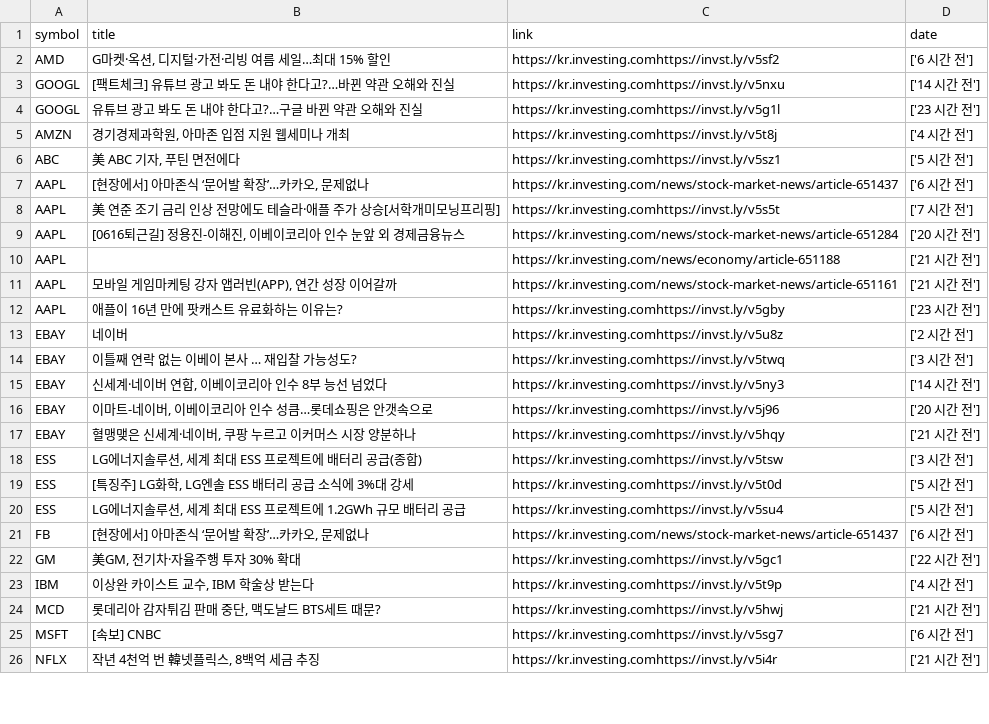
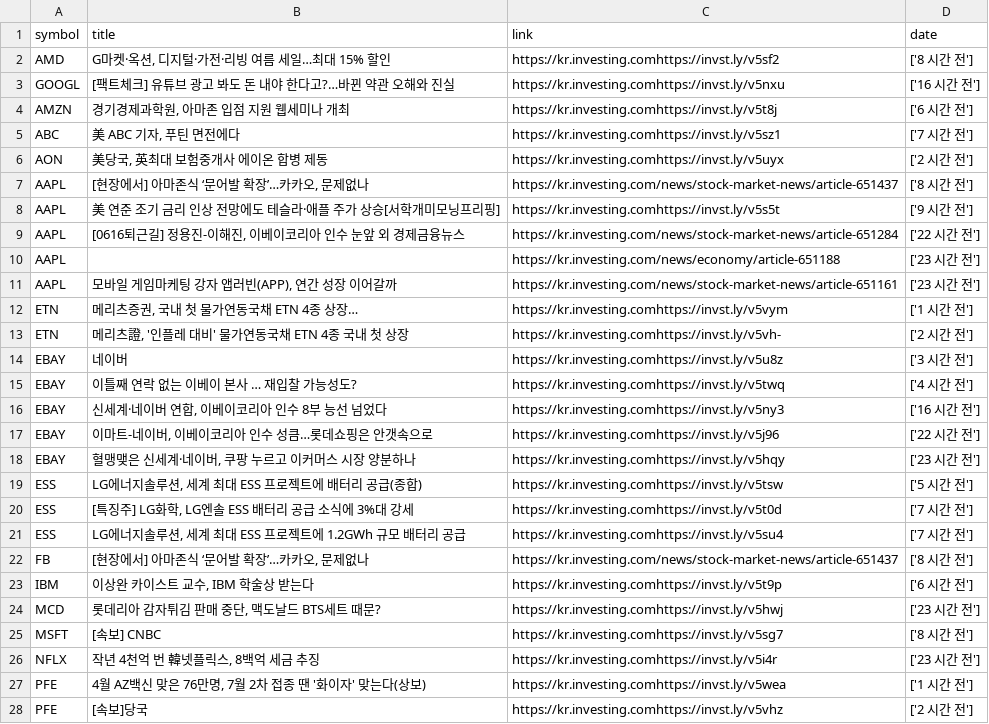
Before and after one commit to dss-17th/crawling-repo-5, a CSV file: investing/datas/investing_news.csv, drawn as a sheet; only a part is shown; the diff covers the shown part only.

```diff
--- a/investing/datas/investing_news.csv
+++ b/investing/datas/investing_news.csv
@@ -1,26 +1,28 @@
 symbol,title,link,date
-AMD,"G마켓·옥션, 디지털·가전·리빙 여름 세일…최대 15% 할인",https://kr.investing.comhttps://invst.ly/v5sf2,['6 시간 전']
-GOOGL,[팩트체크] 유튜브 광고 봐도 돈 내야 한다고?…바뀐 약관 오해와 진실,https://kr.investing.comhttps://invst.ly/v5nxu,['14 시간 전']
-GOOGL,유튜브 광고 봐도 돈 내야 한다고?…구글 바뀐 약관 오해와 진실,https://kr.investing.comhttps://invst.ly/v5g1l,['23 시간 전']
-AMZN,"경기경제과학원, 아마존 입점 지원 웹세미나 개최",https://kr.investing.comhttps://invst.ly/v5t8j,['4 시간 전']
-ABC,"美 ABC 기자, 푸틴 면전에다 ",https://kr.investing.comhttps://invst.ly/v5sz1,['5 시간 전']
-AAPL,"[현장에서] 아마존식 ‘문어발 확장’…카카오, 문제없나",https://kr.investing.com/news/stock-market-news/article-651437,['6 시간 전']
-AAPL,美 연준 조기 금리 인상 전망에도 테슬라·애플 주가 상승[서학개미모닝프리핑],https://kr.investing.comhttps://invst.ly/v5s5t,['7 시간 전']
-AAPL,"[0616퇴근길] 정용진-이해진, 이베이코리아 인수 눈앞 외 경제금융뉴스",https://kr.investing.com/news/stock-market-news/article-651284,['20 시간 전']
-AAPL,,https://kr.investing.com/news/economy/article-651188,['21 시간 전']
-AAPL,"모바일 게임마케팅 강자 앱러빈(APP), 연간 성장 이어갈까",https://kr.investing.com/news/stock-market-news/article-651161,['21 시간 전']
-AAPL,애플이 16년 만에 팟캐스트 유료화하는 이유는?,https://kr.investing.comhttps://invst.ly/v5gby,['23 시간 전']
-EBAY,네이버 ,https://kr.investing.comhttps://invst.ly/v5u8z,['2 시간 전']
-EBAY,이틀째 연락 없는 이베이 본사 … 재입찰 가능성도?,https://kr.investing.comhttps://invst.ly/v5twq,['3 시간 전']
-EBAY,"신세계·네이버 연합, 이베이코리아 인수 8부 능선 넘었다",https://kr.investing.comhttps://invst.ly/v5ny3,['14 시간 전']
-EBAY,"이마트-네이버, 이베이코리아 인수 성큼…롯데쇼핑은 안갯속으로",https://kr.investing.comhttps://invst.ly/v5j96,['20 시간 전']
-EBAY,"혈맹맺은 신세계·네이버, 쿠팡 누르고 이커머스 시장 양분하나",https://kr.investing.comhttps://invst.ly/v5hqy,['21 시간 전']
-ESS,"LG에너지솔루션, 세계 최대 ESS 프로젝트에 배터리 공급(종합)",https://kr.investing.comhttps://invst.ly/v5tsw,['3 시간 전']
-ESS,"[특징주] LG화학, LG엔솔 ESS 배터리 공급 소식에 3%대 강세",https://kr.investing.comhttps://invst.ly/v5t0d,['5 시간 전']
-ESS,"LG에너지솔루션, 세계 최대 ESS 프로젝트에 1.2GWh 규모 배터리 공급",https://kr.investing.comhttps://invst.ly/v5su4,['5 시간 전']
-FB,"[현장에서] 아마존식 ‘문어발 확장’…카카오, 문제없나",https://kr.investing.com/news/stock-market-news/article-651437,['6 시간 전']
-GM,"美GM, 전기차·자율주행 투자 30% 확대",https://kr.investing.comhttps://invst.ly/v5gc1,['22 시간 전']
-IBM,"이상완 카이스트 교수, IBM 학술상 받는다",https://kr.investing.comhttps://invst.ly/v5t9p,['4 시간 전']
-MCD,"롯데리아 감자튀김 판매 중단, 맥도날드 BTS세트 때문?",https://kr.investing.comhttps://invst.ly/v5hwj,['21 시간 전']
-MSFT,[속보] CNBC ,https://kr.investing.comhttps://invst.ly/v5sg7,['6 시간 전']
-NFLX,"작년 4천억 번 韓넷플릭스, 8백억 세금 추징 ",https://kr.investing.comhttps://invst.ly/v5i4r,['21 시간 전']
+AMD,"G마켓·옥션, 디지털·가전·리빙 여름 세일…최대 15% 할인",https://kr.investing.comhttps://invst.ly/v5sf2,['8 시간 전']
+GOOGL,[팩트체크] 유튜브 광고 봐도 돈 내야 한다고?…바뀐 약관 오해와 진실,https://kr.investing.comhttps://invst.ly/v5nxu,['16 시간 전']
+AMZN,"경기경제과학원, 아마존 입점 지원 웹세미나 개최",https://kr.investing.comhttps://invst.ly/v5t8j,['6 시간 전']
+ABC,"美 ABC 기자, 푸틴 면전에다 ",https://kr.investing.comhttps://invst.ly/v5sz1,['7 시간 전']
+AON,"美당국, 英최대 보험중개사 에이온 합병 제동",https://kr.investing.comhttps://invst.ly/v5uyx,['2 시간 전']
+AAPL,"[현장에서] 아마존식 ‘문어발 확장’…카카오, 문제없나",https://kr.investing.com/news/stock-market-news/article-651437,['8 시간 전']
+AAPL,美 연준 조기 금리 인상 전망에도 테슬라·애플 주가 상승[서학개미모닝프리핑],https://kr.investing.comhttps://invst.ly/v5s5t,['9 시간 전']
+AAPL,"[0616퇴근길] 정용진-이해진, 이베이코리아 인수 눈앞 외 경제금융뉴스",https://kr.investing.com/news/stock-market-news/article-651284,['22 시간 전']
+AAPL,,https://kr.investing.com/news/economy/article-651188,['23 시간 전']
+AAPL,"모바일 게임마케팅 강자 앱러빈(APP), 연간 성장 이어갈까",https://kr.investing.com/news/stock-market-news/article-651161,['23 시간 전']
+ETN,"메리츠증권, 국내 첫 물가연동국채 ETN 4종 상장…",https://kr.investing.comhttps://invst.ly/v5vym,['1 시간 전']
+ETN,"메리츠證, '인플레 대비' 물가연동국채 ETN 4종 국내 첫 상장",https://kr.investing.comhttps://invst.ly/v5vh-,['2 시간 전']
+EBAY,네이버 ,https://kr.investing.comhttps://invst.ly/v5u8z,['3 시간 전']
+EBAY,이틀째 연락 없는 이베이 본사 … 재입찰 가능성도?,https://kr.investing.comhttps://invst.ly/v5twq,['4 시간 전']
+EBAY,"신세계·네이버 연합, 이베이코리아 인수 8부 능선 넘었다",https://kr.investing.comhttps://invst.ly/v5ny3,['16 시간 전']
+EBAY,"이마트-네이버, 이베이코리아 인수 성큼…롯데쇼핑은 안갯속으로",https://kr.investing.comhttps://invst.ly/v5j96,['22 시간 전']
+EBAY,"혈맹맺은 신세계·네이버, 쿠팡 누르고 이커머스 시장 양분하나",https://kr.investing.comhttps://invst.ly/v5hqy,['23 시간 전']
+ESS,"LG에너지솔루션, 세계 최대 ESS 프로젝트에 배터리 공급(종합)",https://kr.investing.comhttps://invst.ly/v5tsw,['5 시간 전']
+ESS,"[특징주] LG화학, LG엔솔 ESS 배터리 공급 소식에 3%대 강세",https://kr.investing.comhttps://invst.ly/v5t0d,['7 시간 전']
+ESS,"LG에너지솔루션, 세계 최대 ESS 프로젝트에 1.2GWh 규모 배터리 공급",https://kr.investing.comhttps://invst.ly/v5su4,['7 시간 전']
+FB,"[현장에서] 아마존식 ‘문어발 확장’…카카오, 문제없나",https://kr.investing.com/news/stock-market-news/article-651437,['8 시간 전']
+IBM,"이상완 카이스트 교수, IBM 학술상 받는다",https://kr.investing.comhttps://invst.ly/v5t9p,['6 시간 전']
+MCD,"롯데리아 감자튀김 판매 중단, 맥도날드 BTS세트 때문?",https://kr.investing.comhttps://invst.ly/v5hwj,['23 시간 전']
+MSFT,[속보] CNBC ,https://kr.investing.comhttps://invst.ly/v5sg7,['8 시간 전']
+NFLX,"작년 4천억 번 韓넷플릭스, 8백억 세금 추징 ",https://kr.investing.comhttps://invst.ly/v5i4r,['23 시간 전']
+PFE,"4월 AZ백신 맞은 76만명, 7월 2차 접종 땐 '화이자' 맞는다(상보)",https://kr.investing.comhttps://invst.ly/v5wea,['1 시간 전']
+PFE,[속보]당국 ,https://kr.investing.comhttps://invst.ly/v5vhz,['2 시간 전']
```
Also changed, not shown: 5 added rows, 1 removed row and 6 edited cells elsewhere in this file, investing/datas/crawling_investing.csv, 2 other files.
